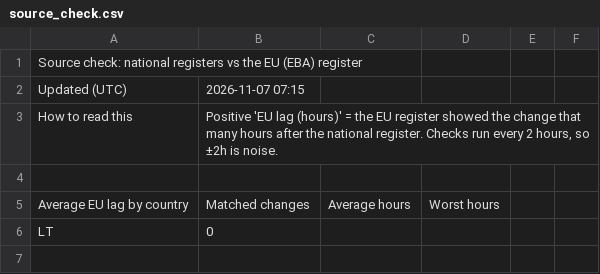
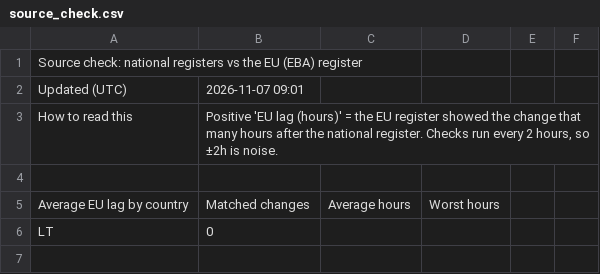
Before and after one commit to TheShaz77/licence-tracker, a CSV file: data/source_check.csv, drawn as a sheet; only a part is shown.

```diff
--- a/data/source_check.csv
+++ b/data/source_check.csv
@@ -1,3 +1,3 @@
 Source check: national registers vs the EU (EBA) register,,,,,
-Updated (UTC),2026-11-07 07:15,,,,
+Updated (UTC),2026-11-07 09:01,,,,
 How to read this,"Positive 'EU lag (hours)' = the EU register showed the change that many hours after the national register. Checks run every 2 hours, so ±2h is noise.",,,,
```
Also changed, not shown: 5 other files.
